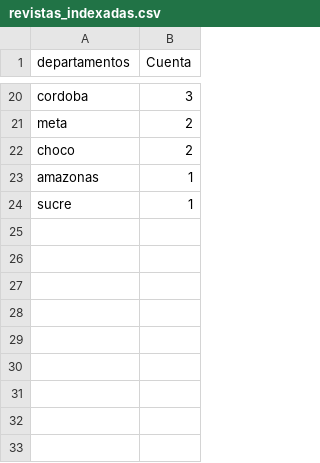
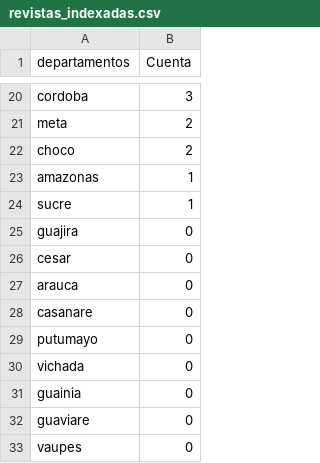
Before and after one commit to julianuribegomez/cti, a CSV file: revistas_indexadas.csv, drawn as a sheet; only a part is shown, gaps mark what is left out; the diff names each change by its address in the sheet, - before the commit and + after, or states it on an @@ line.

Commit message:
Update revistas_indexadas.csv

```diff
--- a/revistas_indexadas.csv
+++ b/revistas_indexadas.csv
+row 25: guajira | 0
+row 26: cesar | 0
+row 27: arauca | 0
+row 28: casanare | 0
+row 29: putumayo | 0
+row 30: vichada | 0
+row 31: guainia | 0
+row 32: guaviare | 0
+row 33: vaupes | 0
```
